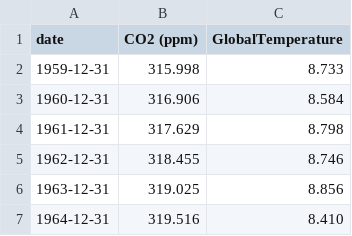
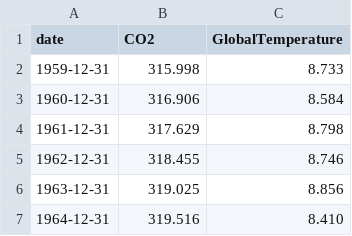
Before and after one commit to rbharadwaaj/Week-6-Part-1, a CSV file: Exercise/data/dt.csv, drawn as a sheet; only a part is shown.

Commit message:
Update dt.csv

```diff
--- a/Exercise/data/dt.csv
+++ b/Exercise/data/dt.csv
@@ -1,2 +1,2 @@
-date,CO2 (ppm),GlobalTemperature
+date,CO2,GlobalTemperature
 1959-12-31,315.998,8.733
```
